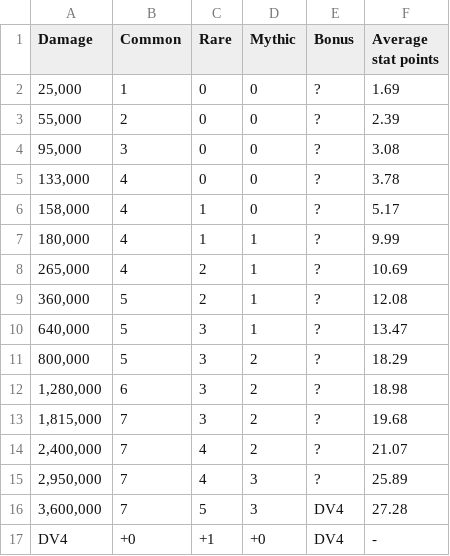
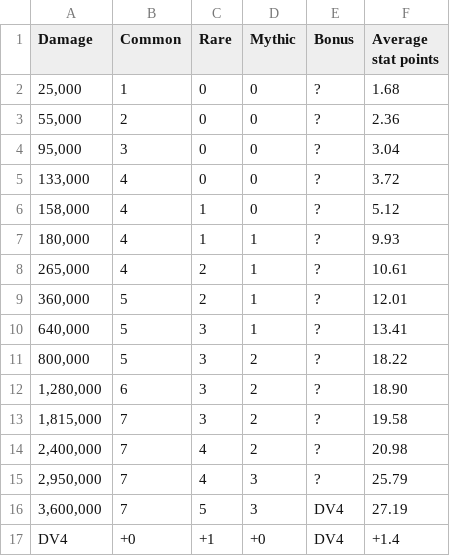
Before and after one commit to Matrix4348/Dragons-of-the-Void---Raid-Loot-Tiers, a CSV file: community-gathered data/Loot tiers and drop data/Regular raids/Bone Dragon/Easy.csv, drawn as a sheet.

Commit message:
Update Easy.csv

```diff
--- a/community-gathered data/Loot tiers and drop data/Regular raids/Bone Dragon/Easy.csv
+++ b/community-gathered data/Loot tiers and drop data/Regular raids/Bone Dragon/Easy.csv
@@ -1,17 +1,17 @@
 Damage,Common,Rare,Mythic,Bonus,Average stat points
-"25,000",1,0,0,?,1.69
-"55,000",2,0,0,?,2.39
-"95,000",3,0,0,?,3.08
-"133,000",4,0,0,?,3.78
-"158,000",4,1,0,?,5.17
-"180,000",4,1,1,?,9.99
-"265,000",4,2,1,?,10.69
-"360,000",5,2,1,?,12.08
-"640,000",5,3,1,?,13.47
-"800,000",5,3,2,?,18.29
-"1,280,000",6,3,2,?,18.98
-"1,815,000",7,3,2,?,19.68
-"2,400,000",7,4,2,?,21.07
-"2,950,000",7,4,3,?,25.89
-"3,600,000",7,5,3,DV4,27.28
-DV4,+0,+1,+0,DV4,-
+"25,000",1,0,0,?,1.68
+"55,000",2,0,0,?,2.36
+"95,000",3,0,0,?,3.04
+"133,000",4,0,0,?,3.72
+"158,000",4,1,0,?,5.12
+"180,000",4,1,1,?,9.93
+"265,000",4,2,1,?,10.61
+"360,000",5,2,1,?,12.01
+"640,000",5,3,1,?,13.41
+"800,000",5,3,2,?,18.22
+"1,280,000",6,3,2,?,18.90
+"1,815,000",7,3,2,?,19.58
+"2,400,000",7,4,2,?,20.98
+"2,950,000",7,4,3,?,25.79
+"3,600,000",7,5,3,DV4,27.19
+DV4,+0,+1,+0,DV4,"+1.4"
```
